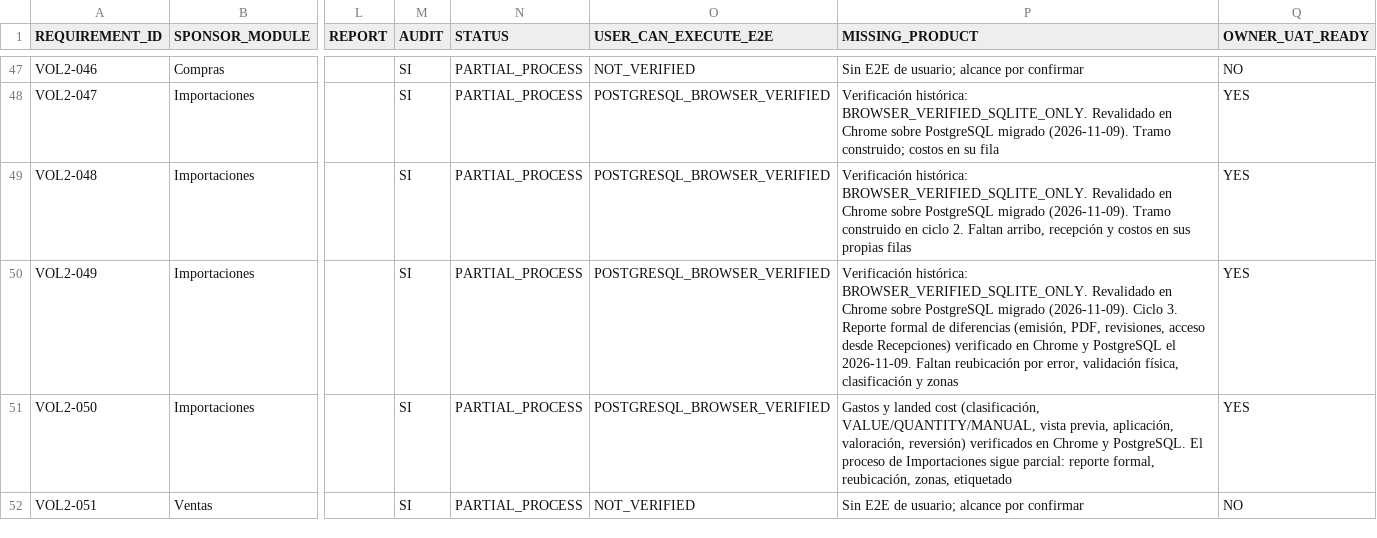
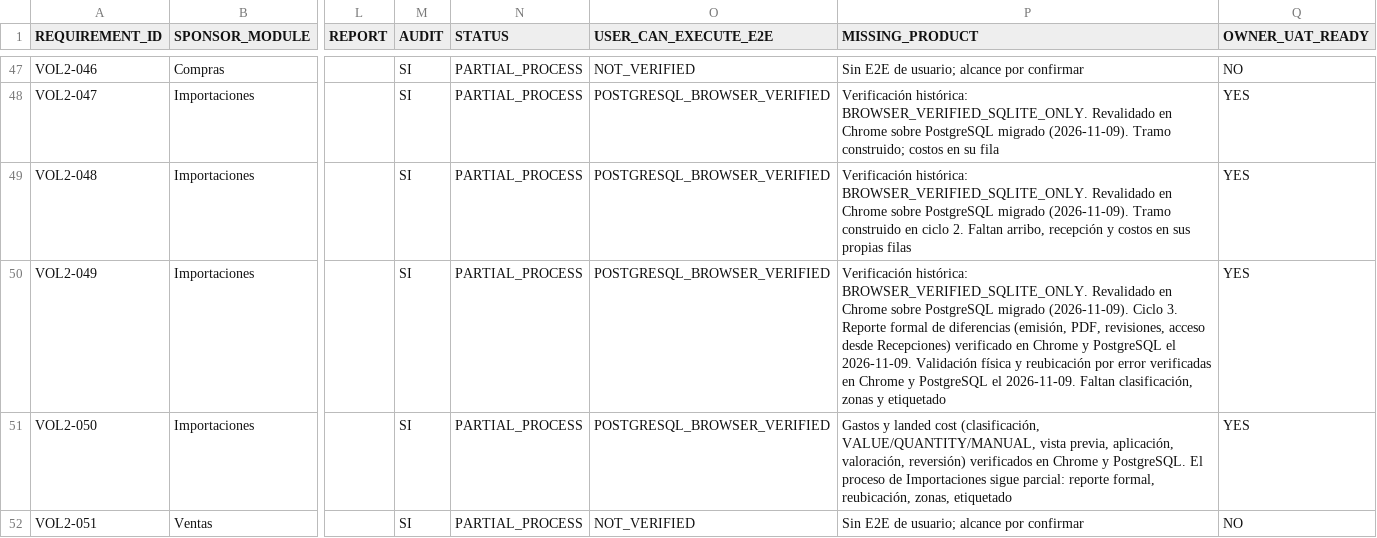
Before and after one commit to dvconsultores/kontrol, a CSV file: docs/roadmap/enterprise-application-completion/SPONSOR_APPLICATION_COVERAGE_MATRIX.csv, drawn as a sheet; only a part is shown, gaps mark what is left out; the diff names each change by its address in the sheet, - before the commit and + after, or states it on an @@ line.

```diff
--- a/docs/roadmap/enterprise-application-completion/SPONSOR_APPLICATION_COVERAGE_MATRIX.csv
+++ b/docs/roadmap/enterprise-application-completion/SPONSOR_APPLICATION_COVERAGE_MATRIX.csv
-P50 (MISSING_PRODUCT): …el 2026-11-09. Faltan reubicación por error, validación física, clasificación y zonas
+P50 (MISSING_PRODUCT): …el 2026-11-09. Validación física y reubicación por error verificadas en Chrome y PostgreSQL el 2026-11-09. Faltan clasificación, zonas y etiquetado
```
Also changed, not shown: 28 other files.
